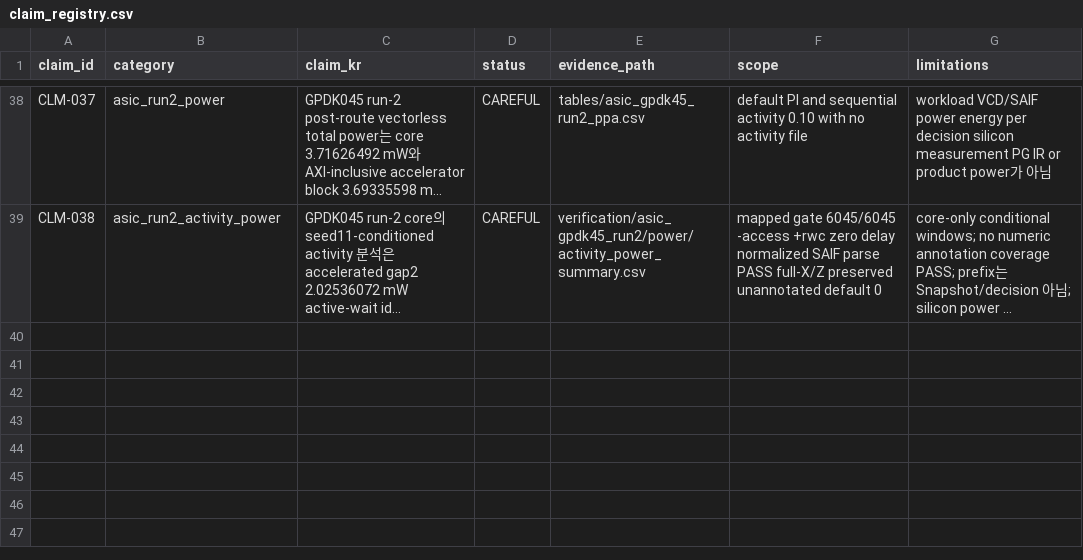
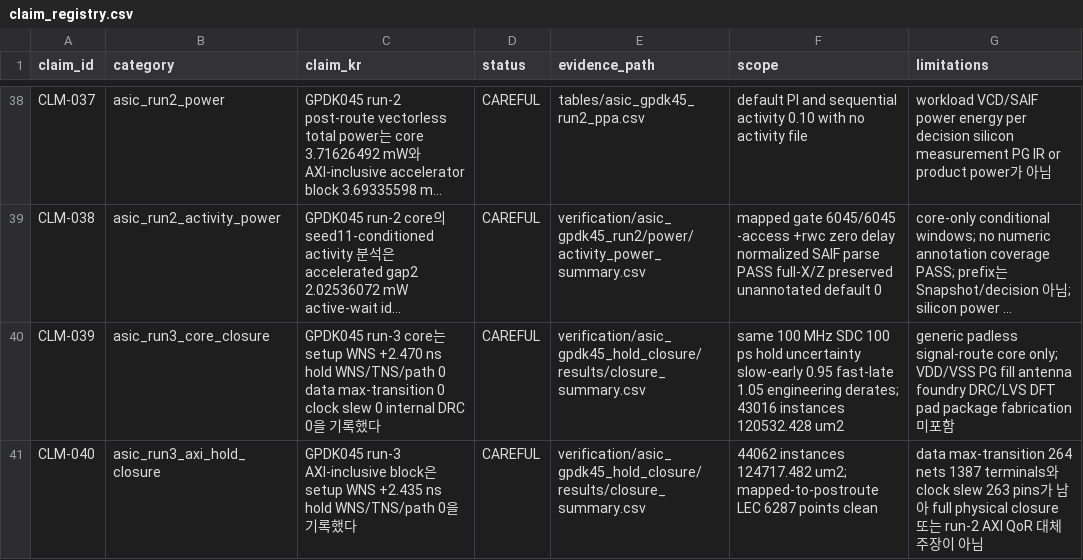
Before and after one commit to Sheep-gun/SNN-ECG-Streaming-4-Class-Classifier, a CSV file: project_registry/claim_registry.csv, drawn as a sheet; only a part is shown, gaps mark what is left out; long unchanged cells end in …; the diff names each change by its address in the sheet, - before the commit and + after, or states it on an @@ line.

```diff
--- a/project_registry/claim_registry.csv
+++ b/project_registry/claim_registry.csv
+row 40: CLM-039 | asic_run3_core_closure | GPDK045 run-3 core는 setup WNS +2.470 ns hold WNS/TNS/path 0 data max-transition 0 clock slew 0 internal DRC 0을 기록했다 | CAREFUL | verification/asic_gpdk45_hold_closure/results/closure_summary.csv | same 100 MHz SDC 100 ps hold uncertainty slow-early 0.95 fast-late 1.05 engineering derates; 43016 instances 120532.428 um2 | generic padless signal-route core only; VDD/VSS PG fill antenna foundry DRC/LVS DFT pad package fabrication 미포함
+row 41: CLM-040 | asic_run3_axi_hold_closure | GPDK045 run-3 AXI-inclusive block은 setup WNS +2.435 ns hold WNS/TNS/path 0을 기록했다 | CAREFUL | verification/asic_gpdk45_hold_closure/results/closure_summary.csv | 44062 instances 124717.482 um2; mapped-to-postroute LEC 6287 points clean | data max-transition 264 nets 1387 terminals와 clock slew 263 pins가 남아 full physical closure 또는 run-2 AXI QoR 대체 주장이 아님
```
Also changed, not shown: project_registry/artifact_manifest.csv, project_registry/unresolved_artifacts.csv, 30 other files.
